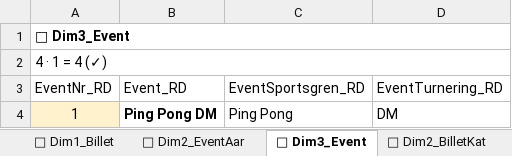
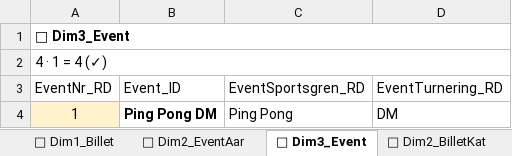
Before and after one commit to bsbenja/ping-pong-dm, an Excel workbook: filer/data/input/ping-pong-dm-tilmelding.xlsx, sheet 🎫 Dim3_Event, drawn as a sheet; values as stored, in another font and other column widths than the file's, no borders; table styles not drawn; the diff names each change by its address in the sheet, - before the commit and + after, or states it on an @@ line.

```diff
--- a/filer/data/input/ping-pong-dm-tilmelding.xlsx (sheet 🎫 Dim3_Event)
+++ b/filer/data/input/ping-pong-dm-tilmelding.xlsx (sheet 🎫 Dim3_Event)
-B3: Event_RD
+B3: Event_ID
```
Also changed, not shown: sheet ✍ Fact_Ordre, sheet 🎫 Dim1_Billet, sheet 👤 Dim1_DeltKat, sheet 💪 Dim1_DeltRating, sheet 📅 Dim1_DeltAlderKat, sheet 🎫 Dim1_OrdreFoersteTid, 12 more sheets, formulas that keep their value, 9 other files.
